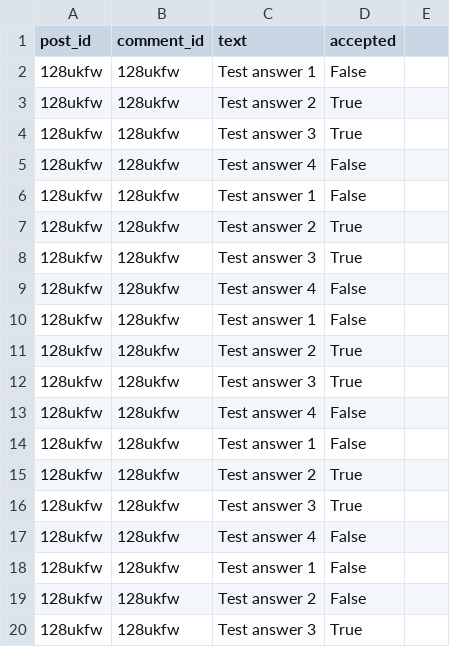
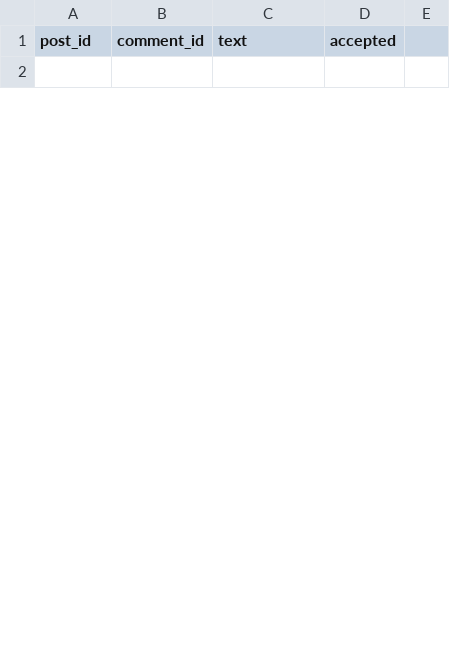
Before and after one commit to kevinlinxc/ReddYT, a CSV file: comments.csv, drawn as a sheet; only a part is shown; removed rows and columns are numbered as before the commit, all else as after; the diff covers the shown part only; the diff names each change by its address in the sheet, - before the commit and + after, or states it on an @@ line.

```diff
--- a/comments.csv
+++ b/comments.csv
-row 2: 128ukfw | 128ukfw | Test answer 1 | False
+row 2: (empty)
-row 3: 128ukfw | 128ukfw | Test answer 2 | True
-row 4: 128ukfw | 128ukfw | Test answer 3 | True
-row 5: 128ukfw | 128ukfw | Test answer 4 | False
-row 6: 128ukfw | 128ukfw | Test answer 1 | False
-row 7: 128ukfw | 128ukfw | Test answer 2 | True
-row 8: 128ukfw | 128ukfw | Test answer 3 | True
-row 9: 128ukfw | 128ukfw | Test answer 4 | False
-row 10: 128ukfw | 128ukfw | Test answer 1 | False
-row 11: 128ukfw | 128ukfw | Test answer 2 | True
-row 12: 128ukfw | 128ukfw | Test answer 3 | True
-row 13: 128ukfw | 128ukfw | Test answer 4 | False
-row 14: 128ukfw | 128ukfw | Test answer 1 | False
-row 15: 128ukfw | 128ukfw | Test answer 2 | True
-row 16: 128ukfw | 128ukfw | Test answer 3 | True
-row 17: 128ukfw | 128ukfw | Test answer 4 | False
-row 18: 128ukfw | 128ukfw | Test answer 1 | False
-row 19: 128ukfw | 128ukfw | Test answer 2 | False
-row 20: 128ukfw | 128ukfw | Test answer 3 | True
```
Also changed, not shown: 5 added rows and 21 removed rows elsewhere in this file, 6 other files.
